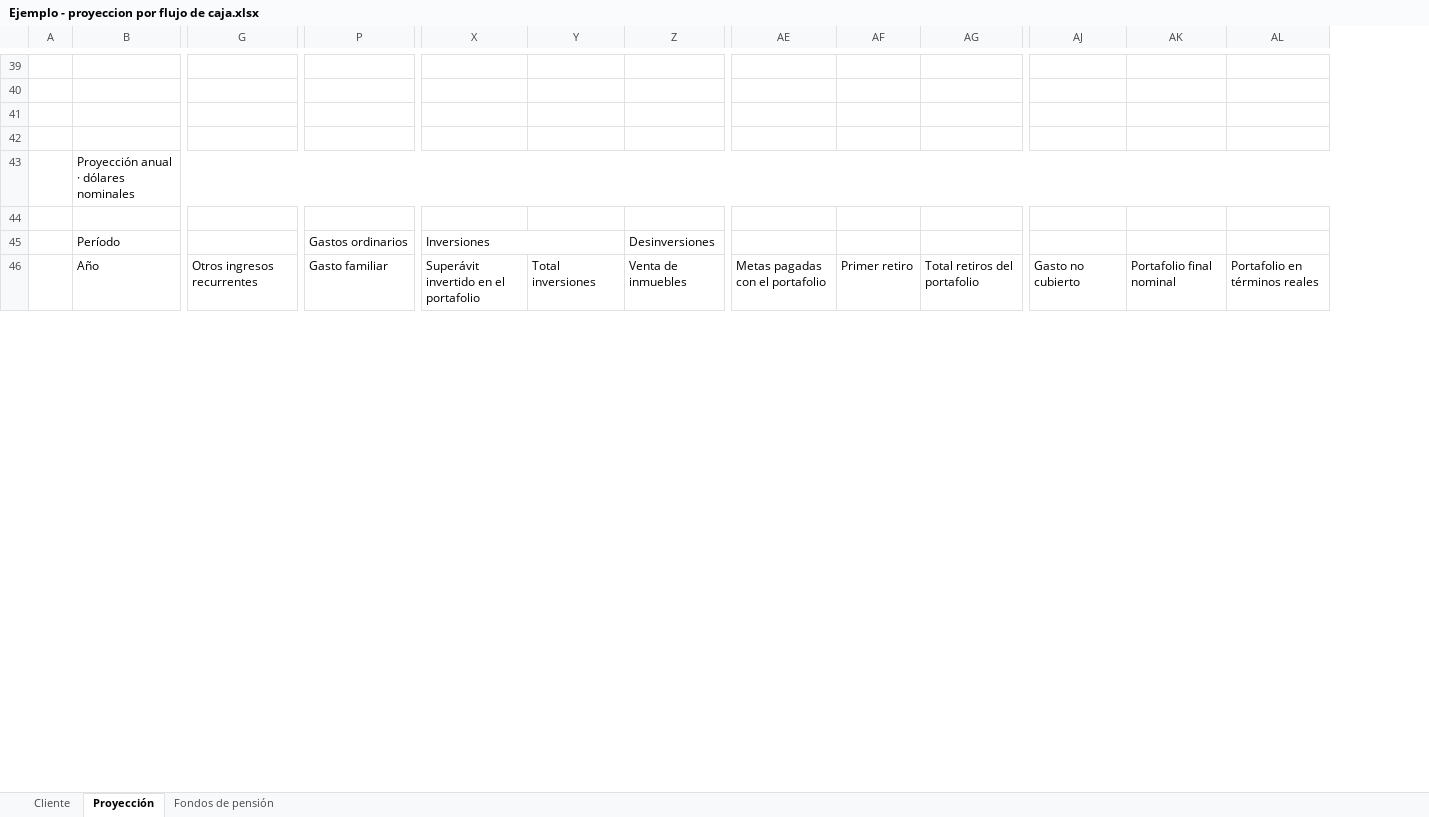
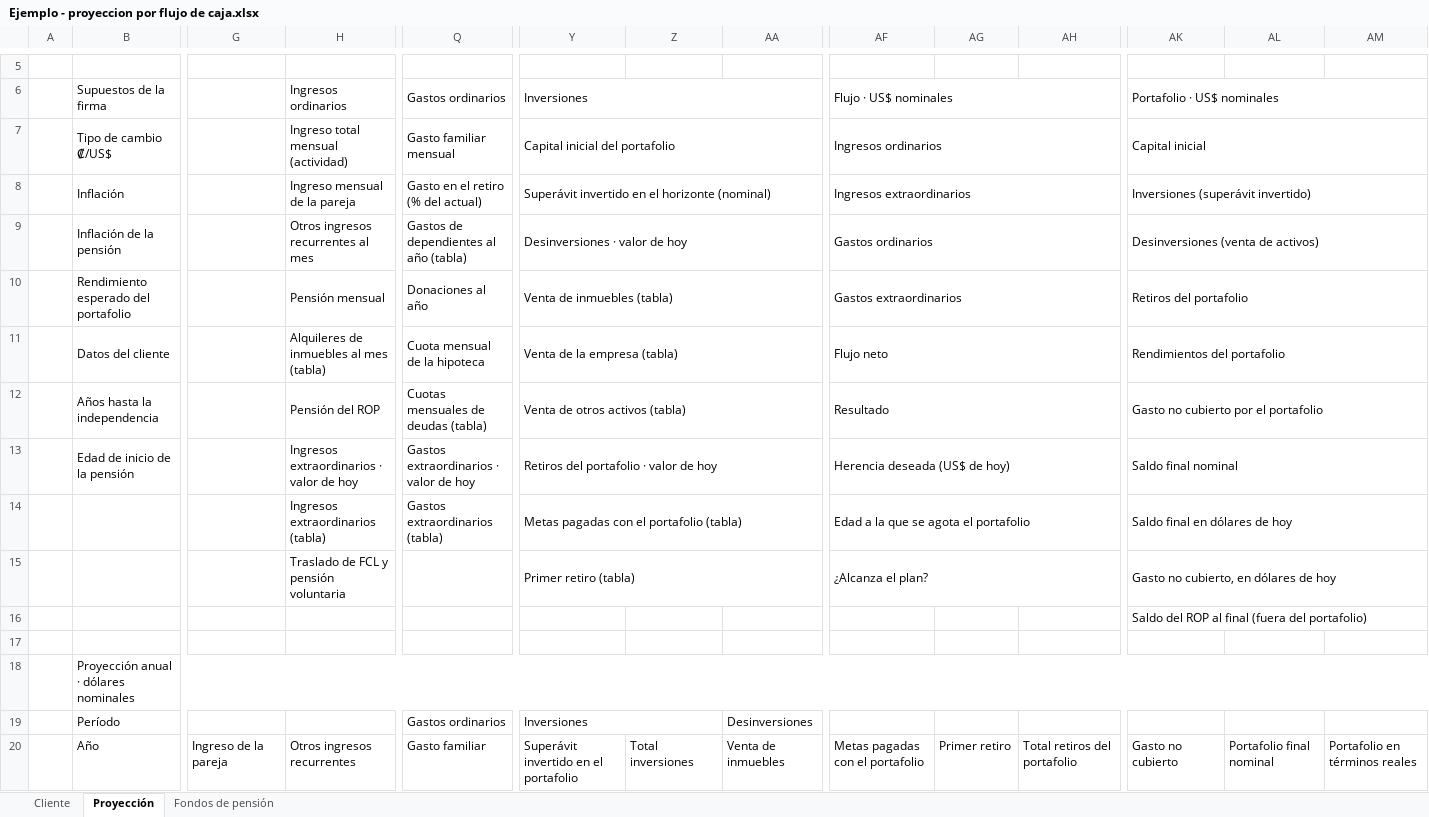
Before and after one commit to jzunigachoto/chotocruzco-FinancePlanning, an Excel workbook: Ejemplo - proyeccion por flujo de caja.xlsx, sheet Proyección, drawn as a sheet; only a part is shown, gaps mark what is left out; values as stored, in another font and other column widths than the file's, no cell formats; charts and pictures not drawn; removed rows and columns are numbered as before the commit, all else as after; rows hold the shown columns only; the diff covers the shown part only; the diff names each change by its address in the sheet, - before the commit and + after, or states it on an @@ line.

```diff
--- a/Ejemplo - proyeccion por flujo de caja.xlsx (sheet Proyección)
+++ b/Ejemplo - proyeccion por flujo de caja.xlsx (sheet Proyección)
+column G, row 20: Ingreso de la pareja
-row 5: (empty)
+row 5: (empty)
-row 6: (empty)
+row 6:  | Supuestos de la firma |  | Ingresos ordinarios | Gastos ordinarios | Inversiones |  |  | Flujo · US$ nominales |  |  | Portafolio · US$ nominales
+B6:F6 merged
+H6:O6 merged
+Q6:W6 merged
+Y6:AD6 merged
+AF6:AI6 merged
+AK6:AN6 merged
-row 7: (empty)
+row 7:  | Tipo de cambio ₡/US$ |  | Ingreso total mensual (actividad) | Gasto familiar mensual | Capital inicial del portafolio |  |  | Ingresos ordinarios |  |  | Capital inicial
+B7:E7 merged
+H7:J7 merged
+Q7:S7 merged
+Y7:AA7 merged
+AF7:AH7 merged
+AK7:AM7 merged
+row 8:  | Inflación |  | Ingreso mensual de la pareja | Gasto en el retiro (% del actual) | Superávit invertido en el horizonte (nominal) |  |  | Ingresos extraordinarios |  |  | Inversiones (superávit invertido)
+row 9:  | Inflación de la pensión |  | Otros ingresos recurrentes al mes | Gastos de dependientes al año (tabla) | Desinversiones · valor de hoy |  |  | Gastos ordinarios |  |  | Desinversiones (venta de activos)
+row 10:  | Rendimiento esperado del portafolio |  | Pensión mensual | Donaciones al año | Venta de inmuebles (tabla) |  |  | Gastos extraordinarios |  |  | Retiros del portafolio
+row 11:  | Datos del cliente |  | Alquileres de inmuebles al mes (tabla) | Cuota mensual de la hipoteca | Venta de la empresa (tabla) |  |  | Flujo neto |  |  | Rendimientos del portafolio
+row 12:  | Años hasta la independencia |  | Pensión del ROP | Cuotas mensuales de deudas (tabla) | Venta de otros activos (tabla) |  |  | Resultado |  |  | Gasto no cubierto por el portafolio
+row 13:  | Edad de inicio de la pensión |  | Ingresos extraordinarios · valor de hoy | Gastos extraordinarios · valor de hoy | Retiros del portafolio · valor de hoy |  |  | Herencia deseada (US$ de hoy) |  |  | Saldo final nominal
+row 14:  |  |  | Ingresos extraordinarios (tabla) | Gastos extraordinarios (tabla) | Metas pagadas con el portafolio (tabla) |  |  | Edad a la que se agota el portafolio |  |  | Saldo final en dólares de hoy
+row 15:  |  |  | Traslado de FCL y pensión voluntaria |  | Primer retiro (tabla) |  |  | ¿Alcanza el plan? |  |  | Gasto no cubierto, en dólares de hoy
+row 16:  |  |  |  |  |  |  |  |  |  |  | Saldo del ROP al final (fuera del portafolio)
-row 44: (empty)
```
Also changed, not shown: 49 added rows, 52 removed rows, 19 edited cells and merged cells elsewhere in this sheet, sheet Cliente, sheet Fondos de pensión, cell formats, formulas that keep their value, charts or pictures, plantilla_familias.xlsx, 7 other files.
